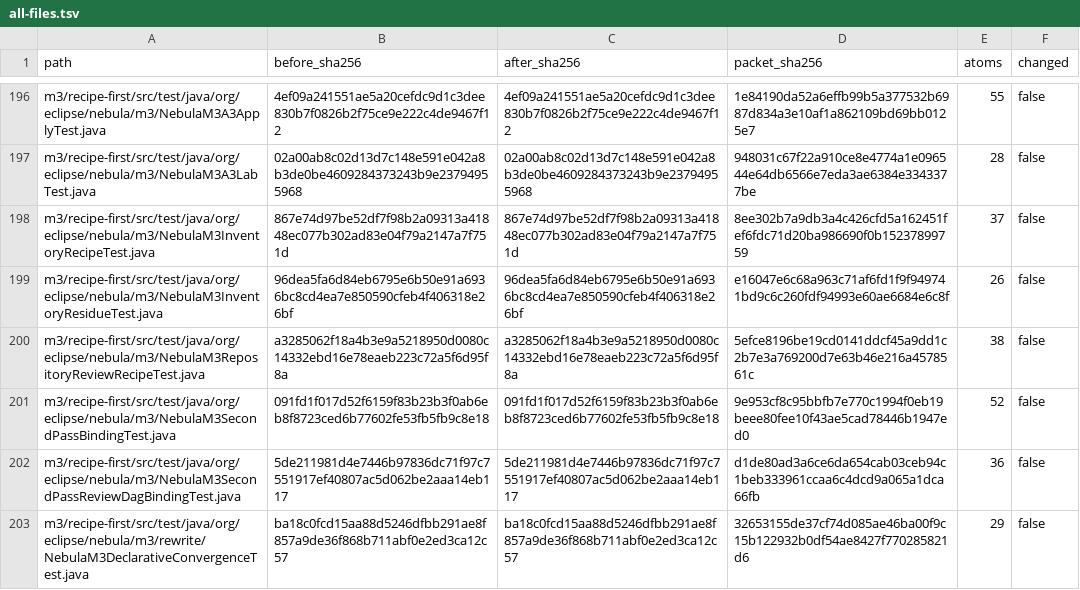
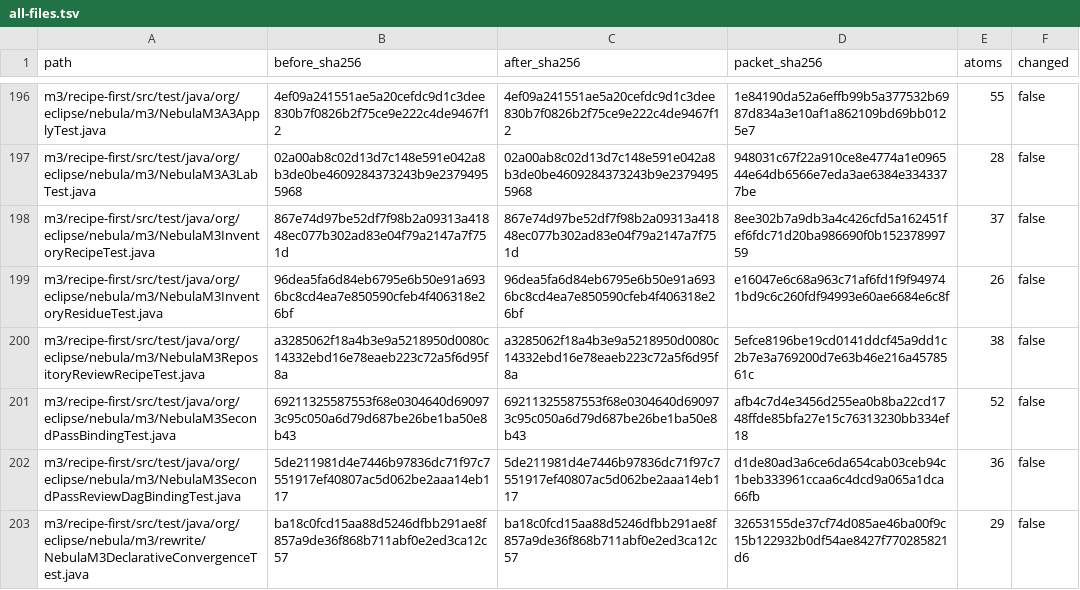
Before and after one commit to hsoliwal/nebula, a TSV file: .m3/source-closure-20261005/all-files.tsv, drawn as a sheet; only a part is shown, gaps mark what is left out.

```diff
--- a/.m3/source-closure-20261005/all-files.tsv
+++ b/.m3/source-closure-20261005/all-files.tsv
@@ -200,3 +200,3 @@ m3/recipe-first/src/test/java/org/eclipse/nebula/m3/NebulaM3InventoryResidueTest
 m3/recipe-first/src/test/java/org/eclipse/nebula/m3/NebulaM3RepositoryReviewRecipeTest.java	a3285062f18a4b3e9a5218950d0080c14332ebd16e78eaeb223c72a5f6d95f8a	a3285062f18a4b3e9a5218950d0080c14332ebd16e78eaeb223c72a5f6d95f8a	5efce8196be19cd0141ddcf45a9dd1c2b7e3a769200d7e63b46e216a4578561c	38	false
-m3/recipe-first/src/test/java/org/eclipse/nebula/m3/NebulaM3SecondPassBindingTest.java	091fd1f017d52f6159f83b23b3f0ab6eb8f8723ced6b77602fe53fb5fb9c8e18	091fd1f017d52f6159f83b23b3f0ab6eb8f8723ced6b77602fe53fb5fb9c8e18	9e953cf8c95bbfb7e770c1994f0eb19beee80fee10f43ae5cad78446b1947ed0	52	false
+m3/recipe-first/src/test/java/org/eclipse/nebula/m3/NebulaM3SecondPassBindingTest.java	69211325587553f68e0304640d690973c95c050a6d79d687be26be1ba50e8b43	69211325587553f68e0304640d690973c95c050a6d79d687be26be1ba50e8b43	afb4c7d4e3456d255ea0b8ba22cd1748ffde85bfa27e15c76313230bb334ef18	52	false
 m3/recipe-first/src/test/java/org/eclipse/nebula/m3/NebulaM3SecondPassReviewDagBindingTest.java	5de211981d4e7446b97836dc71f97c7551917ef40807ac5d062be2aaa14eb117	5de211981d4e7446b97836dc71f97c7551917ef40807ac5d062be2aaa14eb117	d1de80ad3a6ce6da654cab03ceb94c1beb333961ccaa6c4dcd9a065a1dca66fb	36	false
```
Also changed, not shown: 6 other files.
